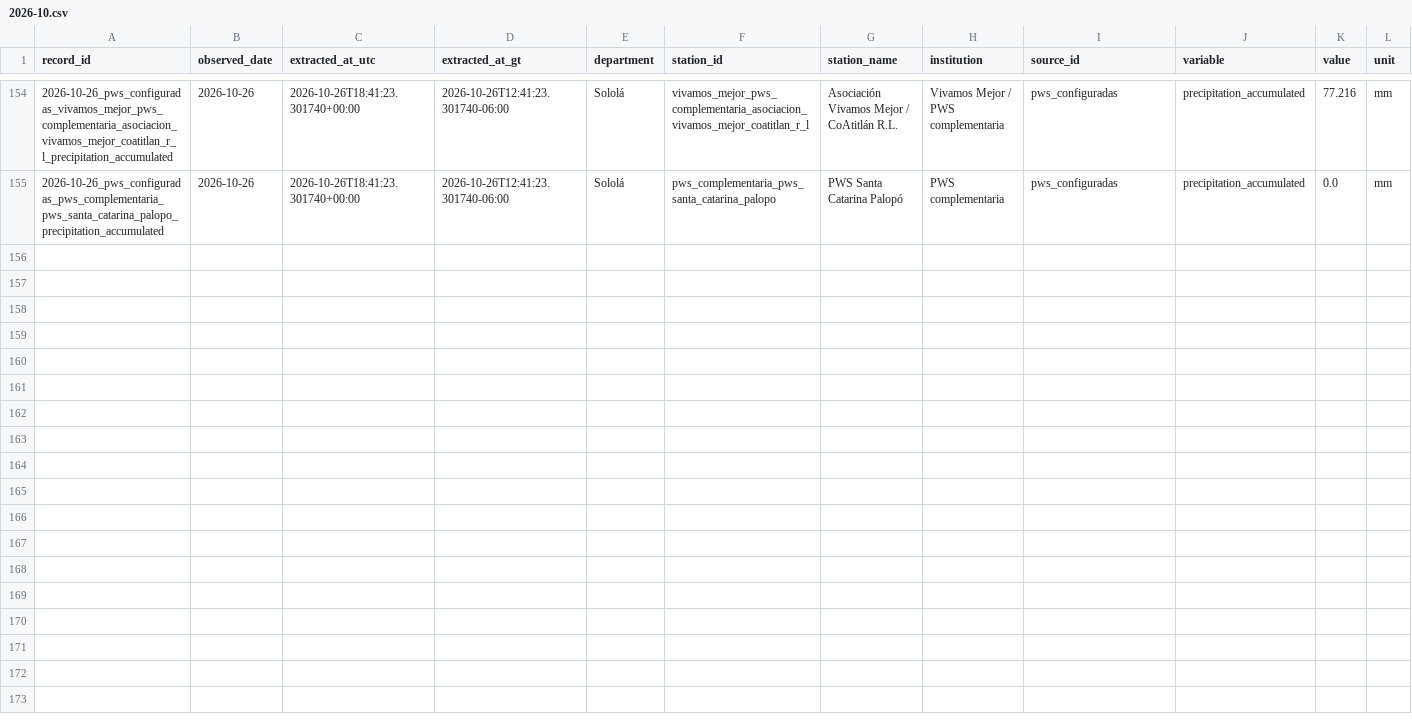
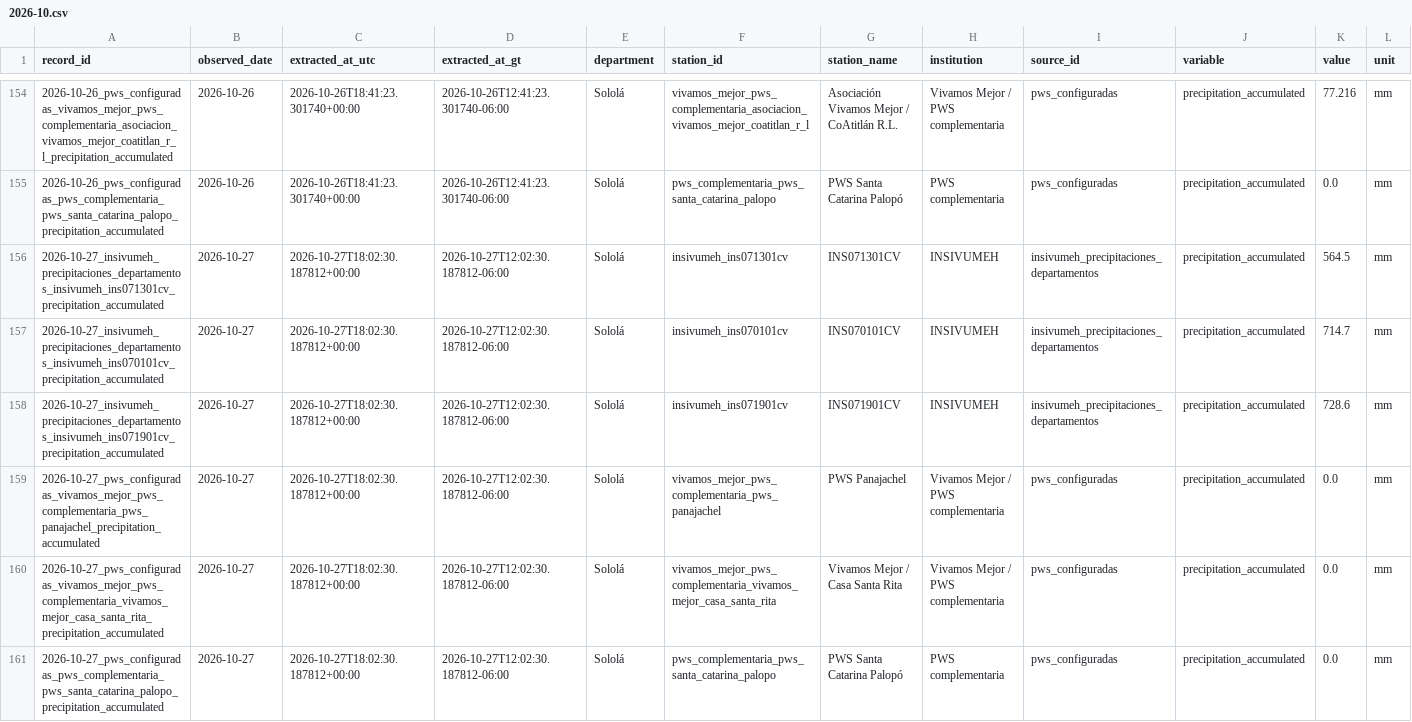
Before and after one commit to geograficaaala/MTA, a CSV file: docs/data/precipitaciones/historico/2026/2026-10.csv, drawn as a sheet; only a part is shown, gaps mark what is left out; rows hold the shown columns only; the diff names each change by its address in the sheet, - before the commit and + after, or states it on an @@ line.

```diff
--- a/docs/data/precipitaciones/historico/2026/2026-10.csv
+++ b/docs/data/precipitaciones/historico/2026/2026-10.csv
+row 156: 2026-10-27_insivumeh_precipitaciones_departamentos_insivumeh_ins071301cv_precipitation_accumulated | 2026-10-27 | 2026-10-27T18:02:30.187812+00:00 | 2026-10-27T12:02:30.187812-06:00 | Sololá | insivumeh_ins071301cv | INS071301CV | INSIVUMEH | insivumeh_precipitaciones_departamentos | precipitation_accumulated | 564.5 | mm
+row 157: 2026-10-27_insivumeh_precipitaciones_departamentos_insivumeh_ins070101cv_precipitation_accumulated | 2026-10-27 | 2026-10-27T18:02:30.187812+00:00 | 2026-10-27T12:02:30.187812-06:00 | Sololá | insivumeh_ins070101cv | INS070101CV | INSIVUMEH | insivumeh_precipitaciones_departamentos | precipitation_accumulated | 714.7 | mm
+row 158: 2026-10-27_insivumeh_precipitaciones_departamentos_insivumeh_ins071901cv_precipitation_accumulated | 2026-10-27 | 2026-10-27T18:02:30.187812+00:00 | 2026-10-27T12:02:30.187812-06:00 | Sololá | insivumeh_ins071901cv | INS071901CV | INSIVUMEH | insivumeh_precipitaciones_departamentos | precipitation_accumulated | 728.6 | mm
+row 159: 2026-10-27_pws_configuradas_vivamos_mejor_pws_complementaria_pws_panajachel_precipitation_accumulated | 2026-10-27 | 2026-10-27T18:02:30.187812+00:00 | 2026-10-27T12:02:30.187812-06:00 | Sololá | vivamos_mejor_pws_complementaria_pws_panajachel | PWS Panajachel | Vivamos Mejor / PWS complementaria | pws_configuradas | precipitation_accumulated | 0.0 | mm
+row 160: 2026-10-27_pws_configuradas_vivamos_mejor_pws_complementaria_vivamos_mejor_casa_santa_rita_precipitation_accumulated | 2026-10-27 | 2026-10-27T18:02:30.187812+00:00 | 2026-10-27T12:02:30.187812-06:00 | Sololá | vivamos_mejor_pws_complementaria_vivamos_mejor_casa_santa_rita | Vivamos Mejor / Casa Santa Rita | Vivamos Mejor / PWS complementaria | pws_configuradas | precipitation_accumulated | 0.0 | mm
+row 161: 2026-10-27_pws_configuradas_pws_complementaria_pws_santa_catarina_palopo_precipitation_accumulated | 2026-10-27 | 2026-10-27T18:02:30.187812+00:00 | 2026-10-27T12:02:30.187812-06:00 | Sololá | pws_complementaria_pws_santa_catarina_palopo | PWS Santa Catarina Palopó | PWS complementaria | pws_configuradas | precipitation_accumulated | 0.0 | mm
```
Also changed, not shown: docs/data/precipitaciones/estaciones_precipitacion.csv, docs/data/precipitaciones/insivumeh_solola.csv, 11 other files.
